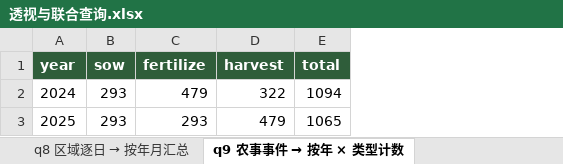
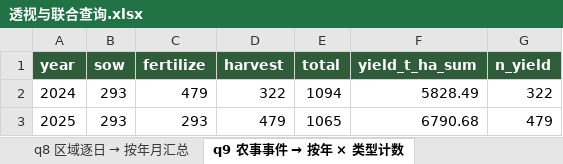
Before and after one commit to foursim/foursim.github.io, an Excel workbook: tables/query/透视与联合查询.xlsx, sheet q9 农事事件 → 按年 × 类型计数, drawn as a sheet; values as stored, in another font and other column widths than the file's, no borders; the diff names each change by its address in the sheet, - before the commit and + after, or states it on an @@ line.

```diff
--- a/tables/query/透视与联合查询.xlsx (sheet q9 农事事件 → 按年 × 类型计数)
+++ b/tables/query/透视与联合查询.xlsx (sheet q9 农事事件 → 按年 × 类型计数)
+column F (yield_t_ha_sum), rows 2-3: 5828.49 | 6790.68
+column G (n_yield), rows 2-3: 322 | 479
```
Also changed, not shown: sheet q4 观测长表 → 宽表（日期 × 变量）, sheet q2 各经营单元 × 各旬 的平均生长进度, sheet q1 各作物 × 各年 的平均单产, sheet q6 四层空间钻取链（行政区划 → 网格 → 单元 → 地块）, sheet 说明, tables/农业监测数据.xlsx, 24 other files.
